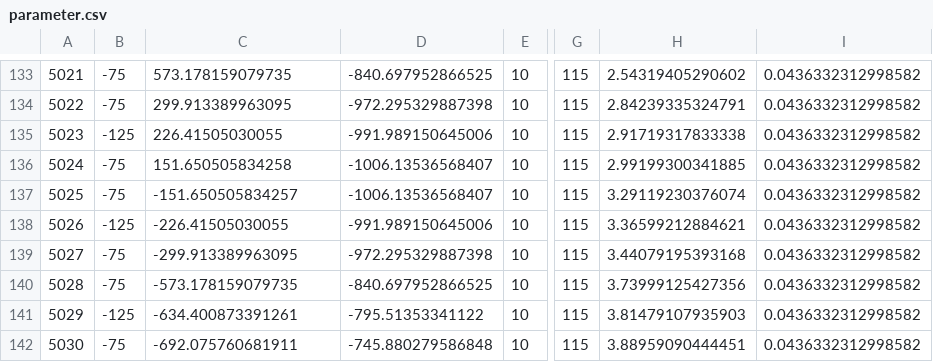
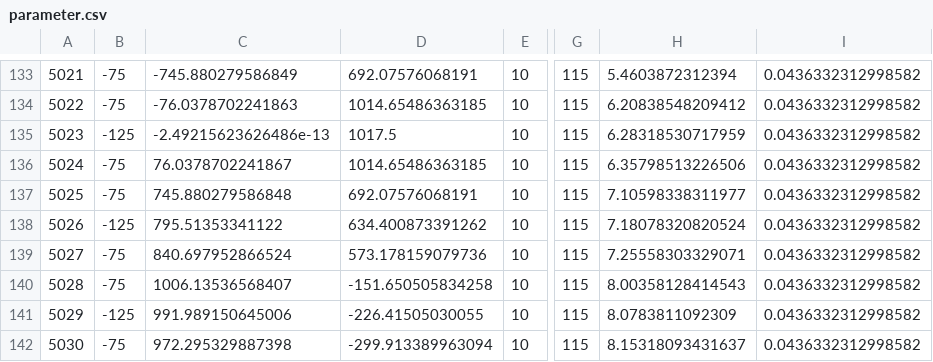
Before and after one commit to JeffersonLab/remoll-detector-generator, a CSV file: parameter.csv, drawn as a sheet; only a part is shown, gaps mark what is left out; the diff covers the shown part only; the diff names each change by its address in the sheet, - before the commit and + after, or states it on an @@ line.

```diff
--- a/parameter.csv
+++ b/parameter.csv
-C133: 573.178159079735
+C133: -745.880279586849
-D133: -840.697952866525
+D133: 692.07576068191
-H133: 2.54319405290602
+H133: 5.4603872312394
-C134: 299.913389963095
+C134: -76.0378702241863
-D134: -972.295329887398
+D134: 1014.65486363185
-H134: 2.84239335324791
+H134: 6.20838548209412
-C135: 226.41505030055
+C135: -2.49215623626486e-13
-D135: -991.989150645006
+D135: 1017.5
-H135: 2.91719317833338
+H135: 6.28318530717959
-C136: 151.650505834258
+C136: 76.0378702241867
-D136: -1006.13536568407
+D136: 1014.65486363185
-H136: 2.99199300341885
+H136: 6.35798513226506
-C137: -151.650505834257
+C137: 745.880279586848
-D137: -1006.13536568407
+D137: 692.07576068191
-H137: 3.29119230376074
+H137: 7.10598338311977
-C138: -226.41505030055
+C138: 795.51353341122
-D138: -991.989150645006
+D138: 634.400873391262
-H138: 3.36599212884621
+H138: 7.18078320820524
-C139: -299.913389963095
+C139: 840.697952866524
-D139: -972.295329887398
+D139: 573.178159079736
-H139: 3.44079195393168
+H139: 7.25558303329071
-C140: -573.178159079735
+C140: 1006.13536568407
-D140: -840.697952866525
+D140: -151.650505834258
-H140: 3.73999125427356
+H140: 8.00358128414543
-C141: -634.400873391261
+C141: 991.989150645006
-D141: -795.51353341122
+D141: -226.41505030055
-H141: 3.81479107935903
+H141: 8.0783811092309
-C142: -692.075760681911
+C142: 972.295329887398
-D142: -745.880279586848
+D142: -299.913389963094
-H142: 3.88959090444451
+H142: 8.15318093431637
```
Also changed, not shown: 159 edited cells elsewhere in this file, 2 other files.
